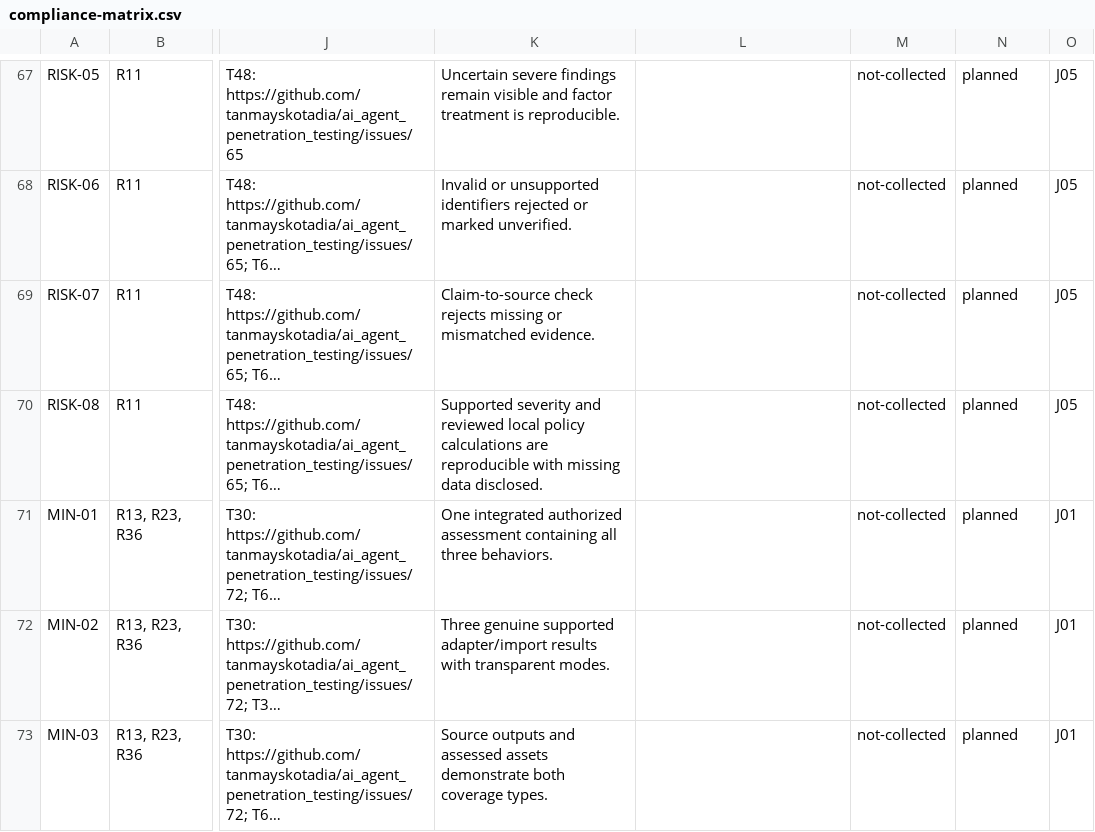
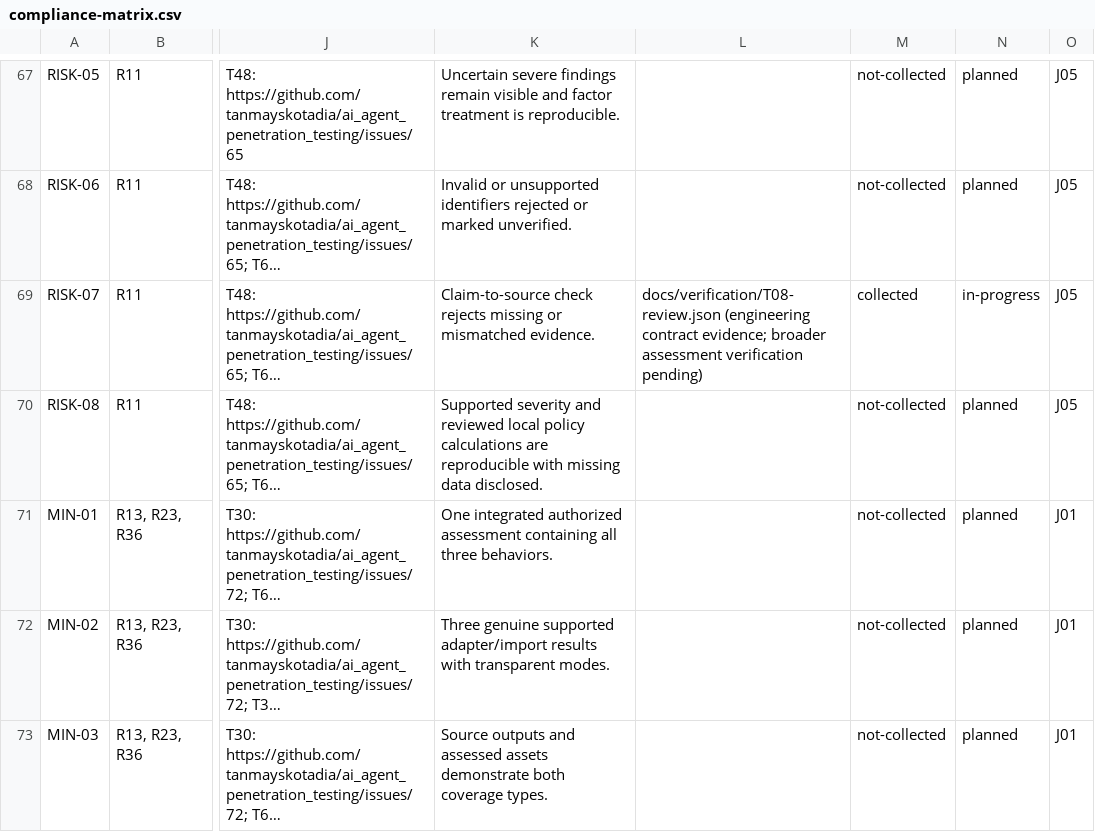
Before and after one commit to tanmayskotadia/ai_agent_penetration_testing, a CSV file: docs/compliance-matrix.csv, drawn as a sheet; only a part is shown, gaps mark what is left out; long unchanged cells end in …; the diff covers the shown part only; the diff names each change by its address in the sheet, - before the commit and + after, or states it on an @@ line.

Commit message:
feat(adapters): share verified capability contracts across API UI and reports

```diff
--- a/docs/compliance-matrix.csv
+++ b/docs/compliance-matrix.csv
-L69: (empty)
+L69: docs/verification/T08-review.json (engineering contract evidence; broader assessment verification pending)
-M69: not-collected
+M69: collected
-N69: planned
+N69: in-progress
```
Also changed, not shown: 87 edited cells elsewhere in this file, 26 other files.
